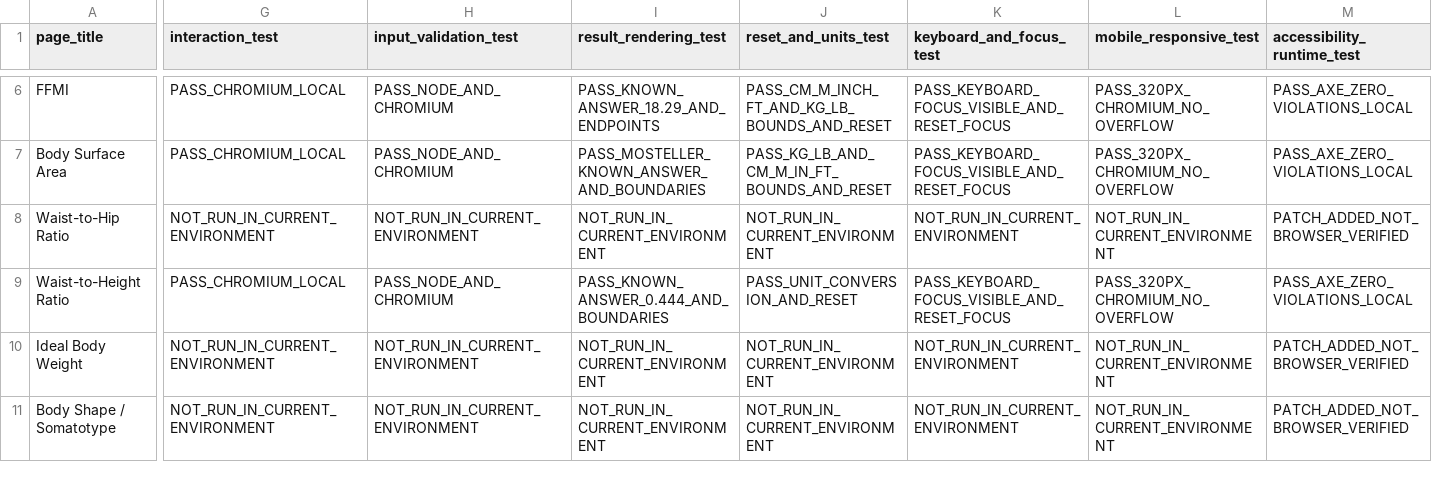
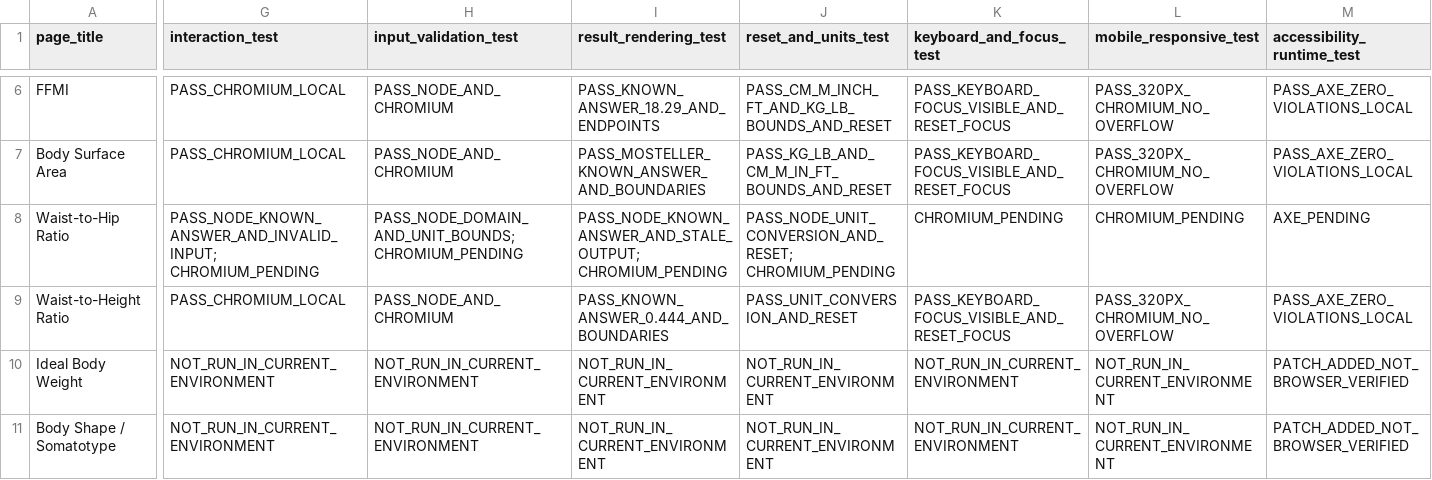
Before and after one commit to clerfit/Clerfit, a CSV file: PHASE_1_SIGNOFF_REGISTER.csv, drawn as a sheet; only a part is shown, gaps mark what is left out; the diff covers the shown part only; the diff names each change by its address in the sheet, - before the commit and + after, or states it on an @@ line.

Commit message:
Record WHR logic-test evidence while browser sign-off remains open

```diff
--- a/PHASE_1_SIGNOFF_REGISTER.csv
+++ b/PHASE_1_SIGNOFF_REGISTER.csv
-G8 (interaction_test): NOT_RUN_IN_CURRENT_ENVIRONMENT
+G8 (interaction_test): PASS_NODE_KNOWN_ANSWER_AND_INVALID_INPUT; CHROMIUM_PENDING
-H8 (input_validation_test): NOT_RUN_IN_CURRENT_ENVIRONMENT
+H8 (input_validation_test): PASS_NODE_DOMAIN_AND_UNIT_BOUNDS; CHROMIUM_PENDING
-I8 (result_rendering_test): NOT_RUN_IN_CURRENT_ENVIRONMENT
+I8 (result_rendering_test): PASS_NODE_KNOWN_ANSWER_AND_STALE_OUTPUT; CHROMIUM_PENDING
-J8 (reset_and_units_test): NOT_RUN_IN_CURRENT_ENVIRONMENT
+J8 (reset_and_units_test): PASS_NODE_UNIT_CONVERSION_AND_RESET; CHROMIUM_PENDING
-K8 (keyboard_and_focus_test): NOT_RUN_IN_CURRENT_ENVIRONMENT
+K8 (keyboard_and_focus_test): CHROMIUM_PENDING
-L8 (mobile_responsive_test): NOT_RUN_IN_CURRENT_ENVIRONMENT
+L8 (mobile_responsive_test): CHROMIUM_PENDING
-M8 (accessibility_runtime_test): PATCH_ADDED_NOT_BROWSER_VERIFIED
+M8 (accessibility_runtime_test): AXE_PENDING
```
Also changed, not shown: 3 edited cells elsewhere in this file.
